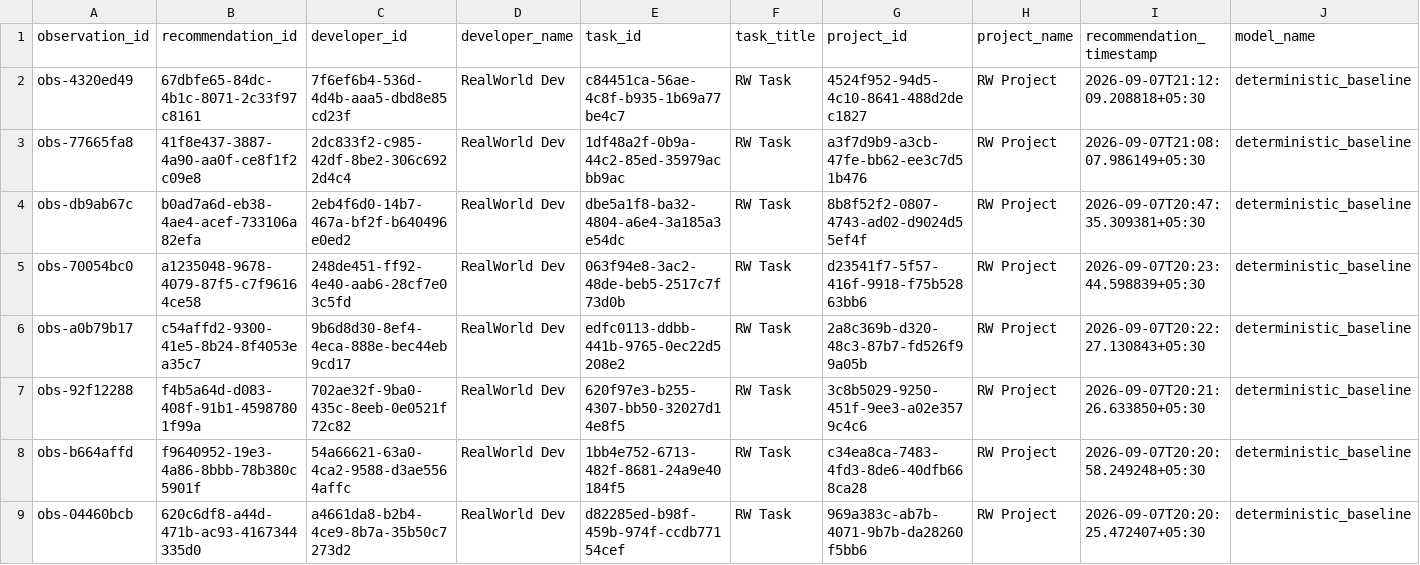
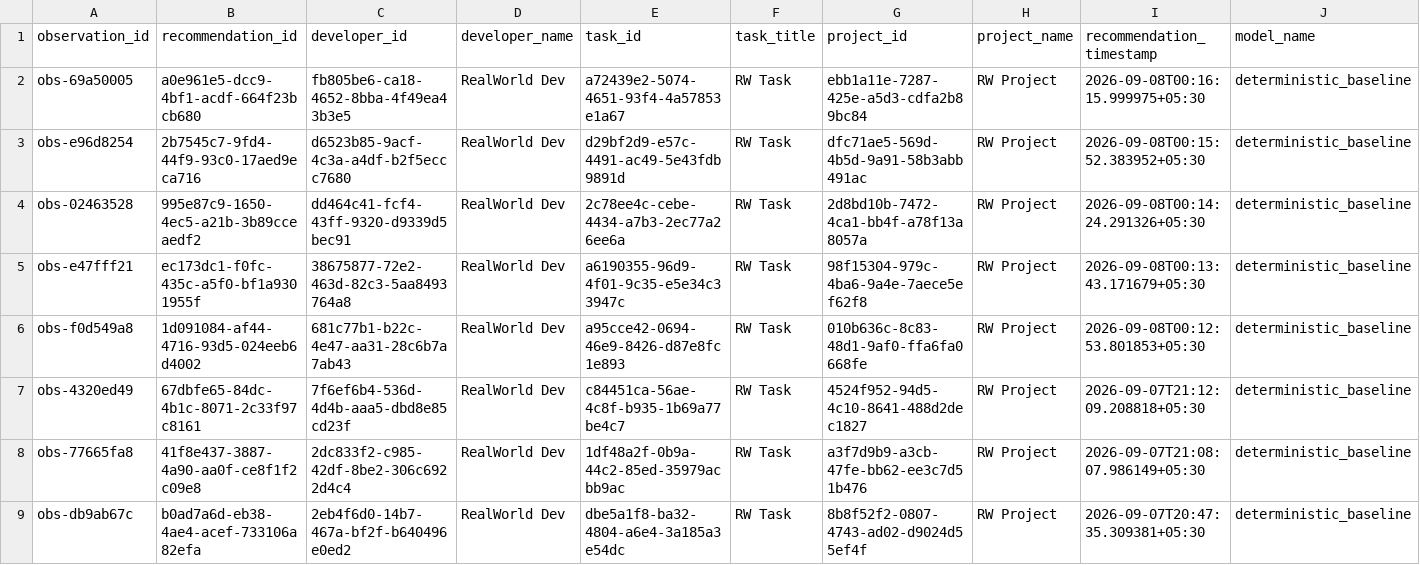
Before and after one commit to Deepbhalsod/devalign-ai, a CSV file: research/dataset/realworld/validated.csv, drawn as a sheet; only a part is shown; the shorter side is filled out with more unchanged rows; rows hold the shown columns only; the diff names each change by its address in the sheet, - before the commit and + after, or states it on an @@ line.

Commit message:
Milestone 21 — Developer Performance Intelligence, Task Weighting, Filtering, Incentives & Achievement System

```diff
--- a/research/dataset/realworld/validated.csv
+++ b/research/dataset/realworld/validated.csv
+row 2: obs-69a50005 | a0e961e5-dcc9-4bf1-acdf-664f23bcb680 | fb805be6-ca18-4652-8bba-4f49ea43b3e5 | RealWorld Dev | a72439e2-5074-4651-93f4-4a57853e1a67 | RW Task | ebb1a11e-7287-425e-a5d3-cdfa2b89bc84 | RW Project | 2026-09-08T00:16:15.999975+05:30 | deterministic_baseline
+row 3: obs-e96d8254 | 2b7545c7-9fd4-44f9-93c0-17aed9eca716 | d6523b85-9acf-4c3a-a4df-b2f5eccc7680 | RealWorld Dev | d29bf2d9-e57c-4491-ac49-5e43fdb9891d | RW Task | dfc71ae5-569d-4b5d-9a91-58b3abb491ac | RW Project | 2026-09-08T00:15:52.383952+05:30 | deterministic_baseline
+row 4: obs-02463528 | 995e87c9-1650-4ec5-a21b-3b89cceaedf2 | dd464c41-fcf4-43ff-9320-d9339d5bec91 | RealWorld Dev | 2c78ee4c-cebe-4434-a7b3-2ec77a26ee6a | RW Task | 2d8bd10b-7472-4ca1-bb4f-a78f13a8057a | RW Project | 2026-09-08T00:14:24.291326+05:30 | deterministic_baseline
+row 5: obs-e47fff21 | ec173dc1-f0fc-435c-a5f0-bf1a9301955f | 38675877-72e2-463d-82c3-5aa8493764a8 | RealWorld Dev | a6190355-96d9-4f01-9c35-e5e34c33947c | RW Task | 98f15304-979c-4ba6-9a4e-7aece5ef62f8 | RW Project | 2026-09-08T00:13:43.171679+05:30 | deterministic_baseline
+row 6: obs-f0d549a8 | 1d091084-af44-4716-93d5-024eeb6d4002 | 681c77b1-b22c-4e47-aa31-28c6b7a7ab43 | RealWorld Dev | a95cce42-0694-46e9-8426-d87e8fc1e893 | RW Task | 010b636c-8c83-48d1-9af0-ffa6fa0668fe | RW Project | 2026-09-08T00:12:53.801853+05:30 | deterministic_baseline
```
Also changed, not shown: 22 other files.
